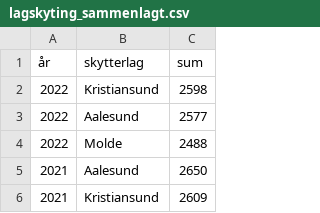
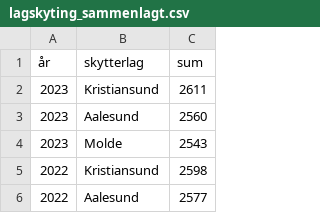
Before and after one commit to byskyting/byskyting.github.io, a CSV file: _data/lagskyting_sammenlagt.csv, drawn as a sheet; only a part is shown; the shorter side is filled out with more unchanged rows.

Commit message:
Update lagskyting_sammenlagt.csv

```diff
--- a/_data/lagskyting_sammenlagt.csv
+++ b/_data/lagskyting_sammenlagt.csv
@@ -1,2 +1,5 @@
 år,skytterlag,sum
+2023,Kristiansund,2611
+2023,Aalesund,2560
+2023,Molde,2543
 2022,Kristiansund,2598
```
